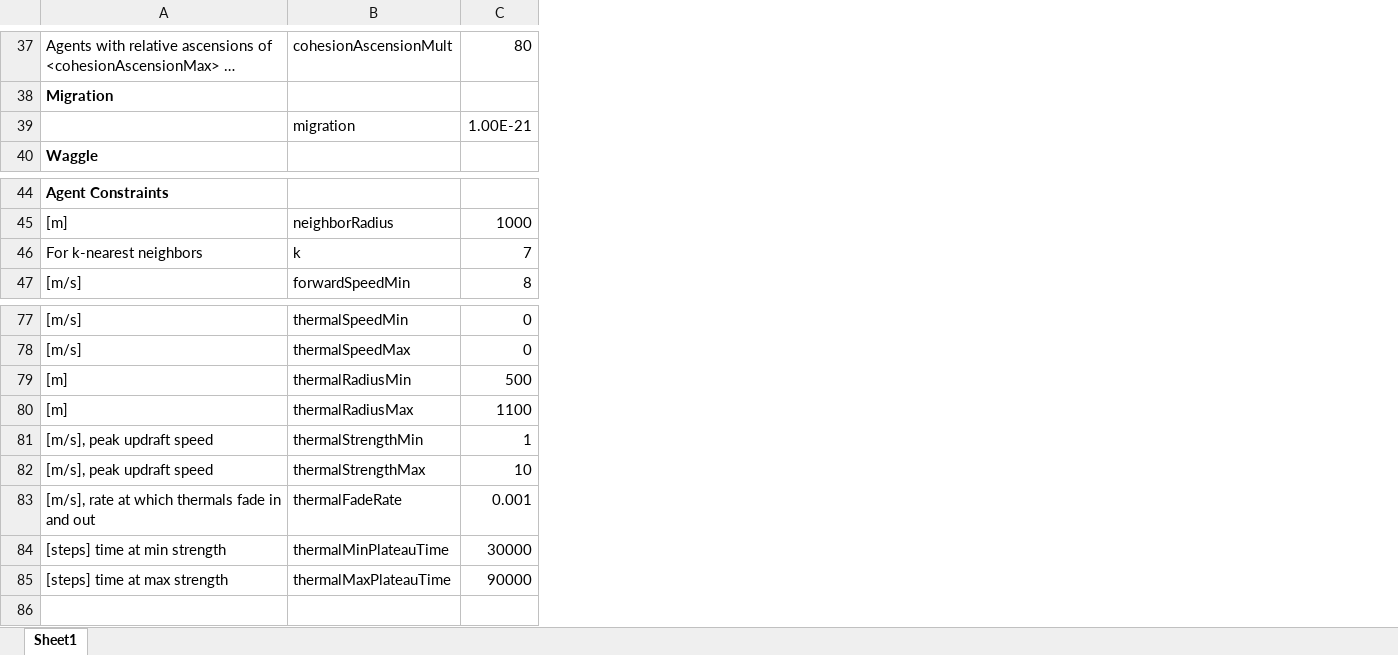
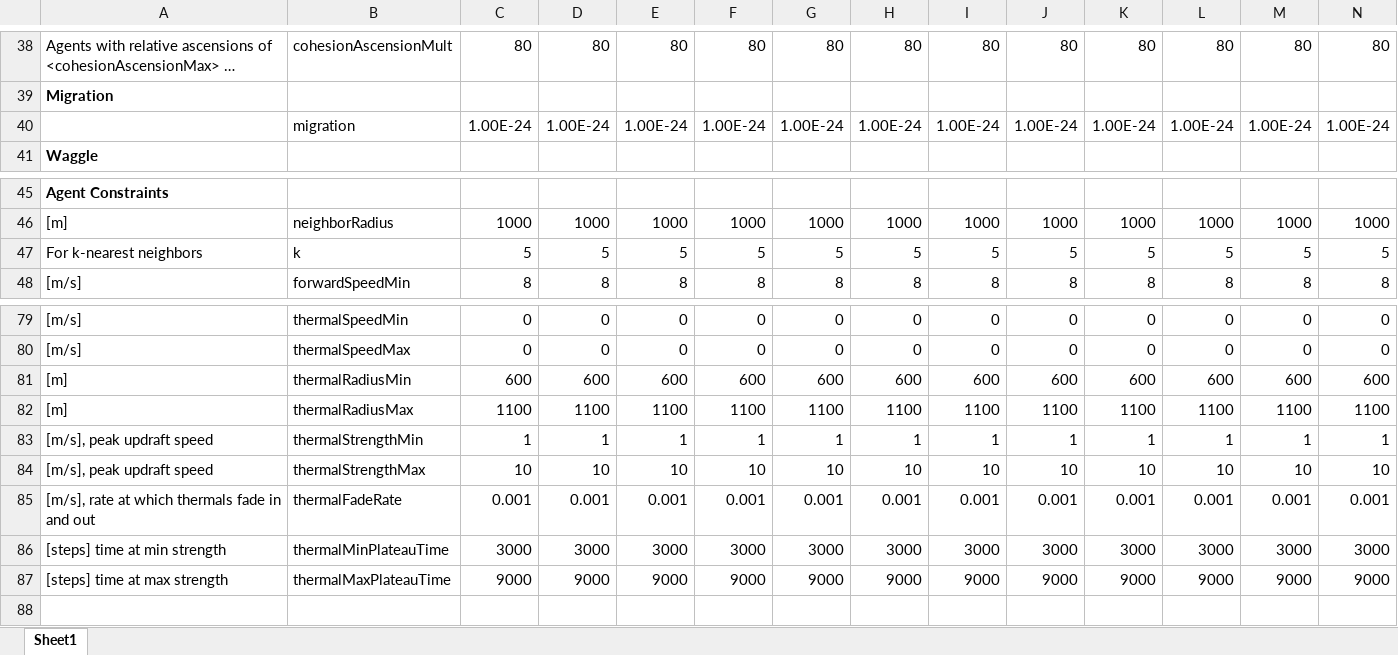
Before and after one commit to wvu-robotics/REU_MatlabSim, an Excel workbook: matlab/REU_2022/Topic_3_Soaring/Sim Draft 1/Code of Laws/MaxsLaw.xlsx, sheet Sheet1, drawn as a sheet; only a part is shown, gaps mark what is left out; long unchanged cells end in …; values as stored, in another font and other column widths than the file's, no borders; addresses are those after the commit; the diff covers the shown part only; the diff names each change by its address in the sheet, - before the commit and + after, or states it on an @@ line.

```diff
--- a/matlab/REU_2022/Topic_3_Soaring/Sim Draft 1/Code of Laws/MaxsLaw.xlsx (sheet Sheet1)
+++ b/matlab/REU_2022/Topic_3_Soaring/Sim Draft 1/Code of Laws/MaxsLaw.xlsx (sheet Sheet1)
+column D, rows 38-40: 80 |  | 1.00E-24; rows 46-48: 1000 | 5 | 8; rows 79-87: 0 | 0 | 600 | 1100 | 1 | 10 | 0.001 | 3000 | 9000
+column E, rows 38-40: 80 |  | 1.00E-24; rows 46-48: 1000 | 5 | 8; rows 79-87: 0 | 0 | 600 | 1100 | 1 | 10 | 0.001 | 3000 | 9000
+column F, rows 38-40: 80 |  | 1.00E-24; rows 46-48: 1000 | 5 | 8; rows 79-87: 0 | 0 | 600 | 1100 | 1 | 10 | 0.001 | 3000 | 9000
+column G, rows 38-40: 80 |  | 1.00E-24; rows 46-48: 1000 | 5 | 8; rows 79-87: 0 | 0 | 600 | 1100 | 1 | 10 | 0.001 | 3000 | 9000
+column H, rows 38-40: 80 |  | 1.00E-24; rows 46-48: 1000 | 5 | 8; rows 79-87: 0 | 0 | 600 | 1100 | 1 | 10 | 0.001 | 3000 | 9000
+column I, rows 38-40: 80 |  | 1.00E-24; rows 46-48: 1000 | 5 | 8; rows 79-87: 0 | 0 | 600 | 1100 | 1 | 10 | 0.001 | 3000 | 9000
+column J, rows 38-40: 80 |  | 1.00E-24; rows 46-48: 1000 | 5 | 8; rows 79-87: 0 | 0 | 600 | 1100 | 1 | 10 | 0.001 | 3000 | 9000
+column K, rows 38-40: 80 |  | 1.00E-24; rows 46-48: 1000 | 5 | 8; rows 79-87: 0 | 0 | 600 | 1100 | 1 | 10 | 0.001 | 3000 | 9000
+column L, rows 38-40: 80 |  | 1.00E-24; rows 46-48: 1000 | 5 | 8; rows 79-87: 0 | 0 | 600 | 1100 | 1 | 10 | 0.001 | 3000 | 9000
+column M, rows 38-40: 80 |  | 1.00E-24; rows 46-48: 1000 | 5 | 8; rows 79-87: 0 | 0 | 600 | 1100 | 1 | 10 | 0.001 | 3000 | 9000
+column N, rows 38-40: 80 |  | 1.00E-24; rows 46-48: 1000 | 5 | 8; rows 79-87: 0 | 0 | 600 | 1100 | 1 | 10 | 0.001 | 3000 | 9000
-C40: 1.00E-21
+C40: 1.00E-24
-C47: 7
+C47: 5
-C81: 500
+C81: 600
-C86: 30000
+C86: 3000
-C87: 90000
+C87: 9000
```
Also changed, not shown: 2 added rows, 18 added columns and 9 edited cells elsewhere in this sheet, 4 other files.
